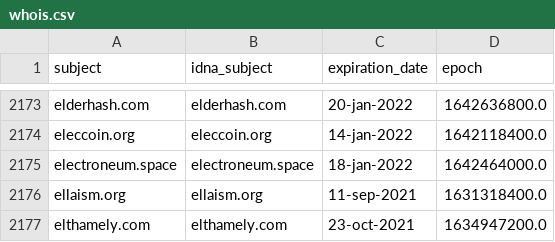
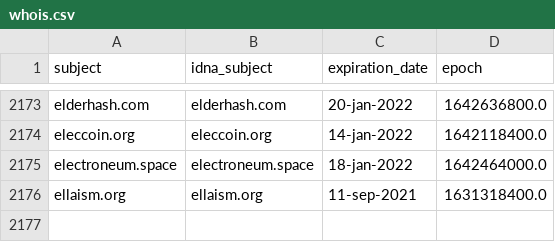
Before and after one commit to Ultimate-Hosts-Blacklist/ZeroDot1_CoinBlockerLists, a CSV file: .pyfunceble/whois.csv, drawn as a sheet; only a part is shown, gaps mark what is left out.

```diff
--- a/.pyfunceble/whois.csv
+++ b/.pyfunceble/whois.csv
@@ -2176,2 +2176 @@ electroneum.space,electroneum.space,18-jan-2022,1642464000.0
 ellaism.org,ellaism.org,11-sep-2021,1631318400.0
-elthamely.com,elthamely.com,23-oct-2021,1634947200.0
```
Also changed, not shown: 12 other files.
